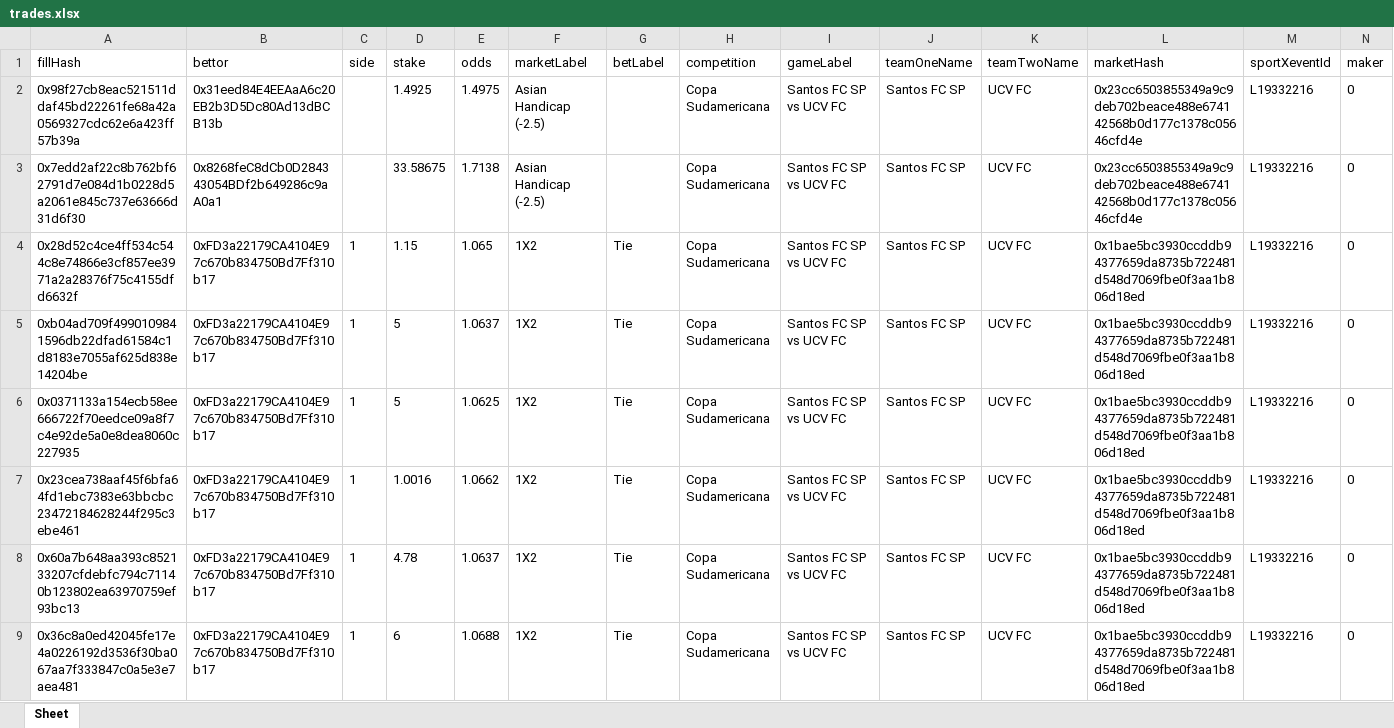
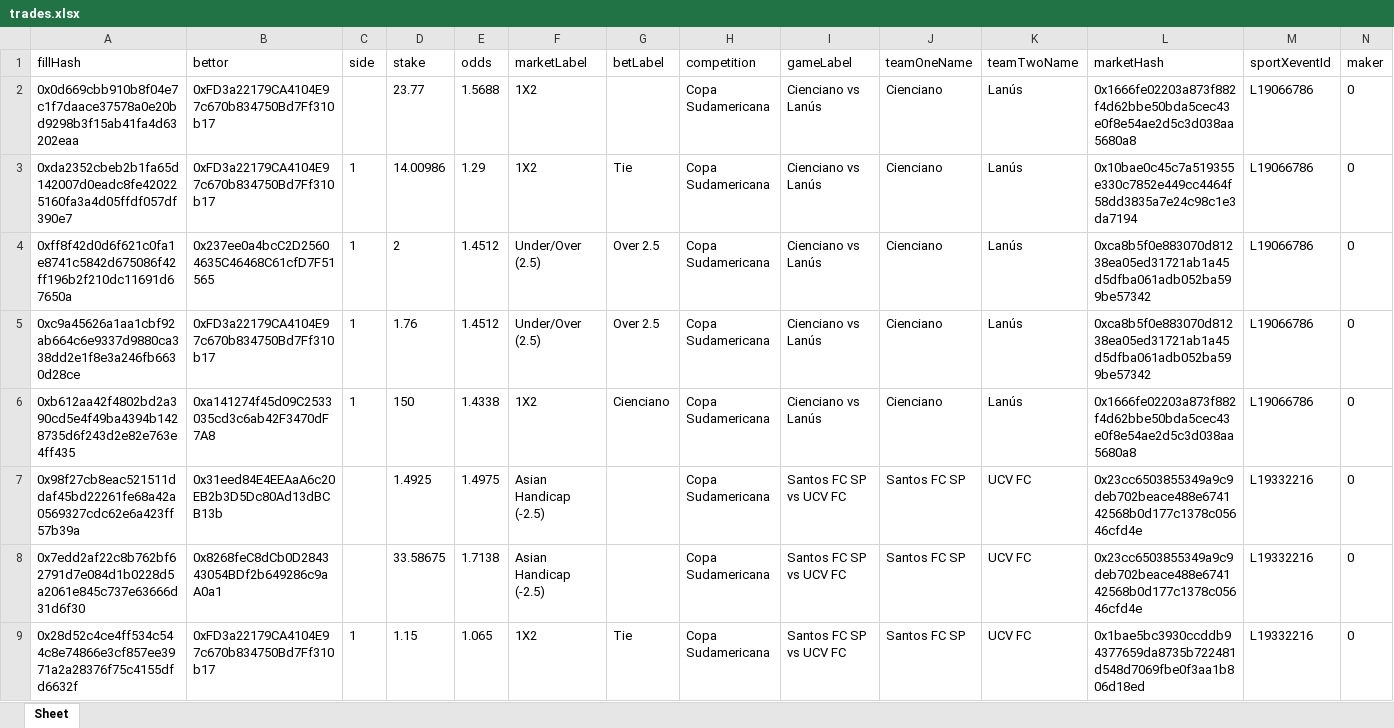
Before and after one commit to aimidas1/transactions_sxbet, an Excel workbook: data/sxbet/ligas/Copa Sudamericana/trades.xlsx, sheet Sheet, drawn as a sheet; only a part is shown; the shorter side is filled out with more unchanged rows; values as stored, in another font and other column widths than the file's, no borders; rows hold the shown columns only; the diff names each change by its address in the sheet, - before the commit and + after, or states it on an @@ line.

Commit message:
Update soccer trades 2026-07-29 06:01:08 UTC

```diff
--- a/data/sxbet/ligas/Copa Sudamericana/trades.xlsx (sheet Sheet)
+++ b/data/sxbet/ligas/Copa Sudamericana/trades.xlsx (sheet Sheet)
+row 2: 0x0d669cbb910b8f04e7c1f7daace37578a0e20bd9298b3f15ab41fa4d63202eaa | 0xFD3a22179CA4104E97c670b834750Bd7Ff310b17 |  | 23.77 | 1.5688 | 1X2 |  | Copa Sudamericana | Cienciano vs Lanús | Cienciano | Lanús | 0x1666fe02203a873f882f4d62bbe50bda5cec43e0f8e54ae2d5c3d038aa5680a8 | L19066786 | 0
+row 3: 0xda2352cbeb2b1fa65d142007d0eadc8fe420225160fa3a4d05ffdf057df390e7 | 0xFD3a22179CA4104E97c670b834750Bd7Ff310b17 | 1 | 14.00986 | 1.29 | 1X2 | Tie | Copa Sudamericana | Cienciano vs Lanús | Cienciano | Lanús | 0x10bae0c45c7a519355e330c7852e449cc4464f58dd3835a7e24c98c1e3da7194 | L19066786 | 0
+row 4: 0xff8f42d0d6f621c0fa1e8741c5842d675086f42ff196b2f210dc11691d67650a | 0x237ee0a4bcC2D25604635C46468C61cfD7F51565 | 1 | 2 | 1.4512 | Under/Over (2.5) | Over 2.5 | Copa Sudamericana | Cienciano vs Lanús | Cienciano | Lanús | 0xca8b5f0e883070d81238ea05ed31721ab1a45d5dfba061adb052ba599be57342 | L19066786 | 0
+row 5: 0xc9a45626a1aa1cbf92ab664c6e9337d9880ca338dd2e1f8e3a246fb6630d28ce | 0xFD3a22179CA4104E97c670b834750Bd7Ff310b17 | 1 | 1.76 | 1.4512 | Under/Over (2.5) | Over 2.5 | Copa Sudamericana | Cienciano vs Lanús | Cienciano | Lanús | 0xca8b5f0e883070d81238ea05ed31721ab1a45d5dfba061adb052ba599be57342 | L19066786 | 0
+row 6: 0xb612aa42f4802bd2a390cd5e4f49ba4394b1428735d6f243d2e82e763e4ff435 | 0xa141274f45d09C2533035cd3c6ab42F3470dF7A8 | 1 | 150 | 1.4338 | 1X2 | Cienciano | Copa Sudamericana | Cienciano vs Lanús | Cienciano | Lanús | 0x1666fe02203a873f882f4d62bbe50bda5cec43e0f8e54ae2d5c3d038aa5680a8 | L19066786 | 0
```
Also changed, not shown: data/sxbet/ligas/Campeonato Brasileiro/trades.xlsx, data/sxbet/ligas/Champions League_UEFA/trades.xlsx, 13 other files.
